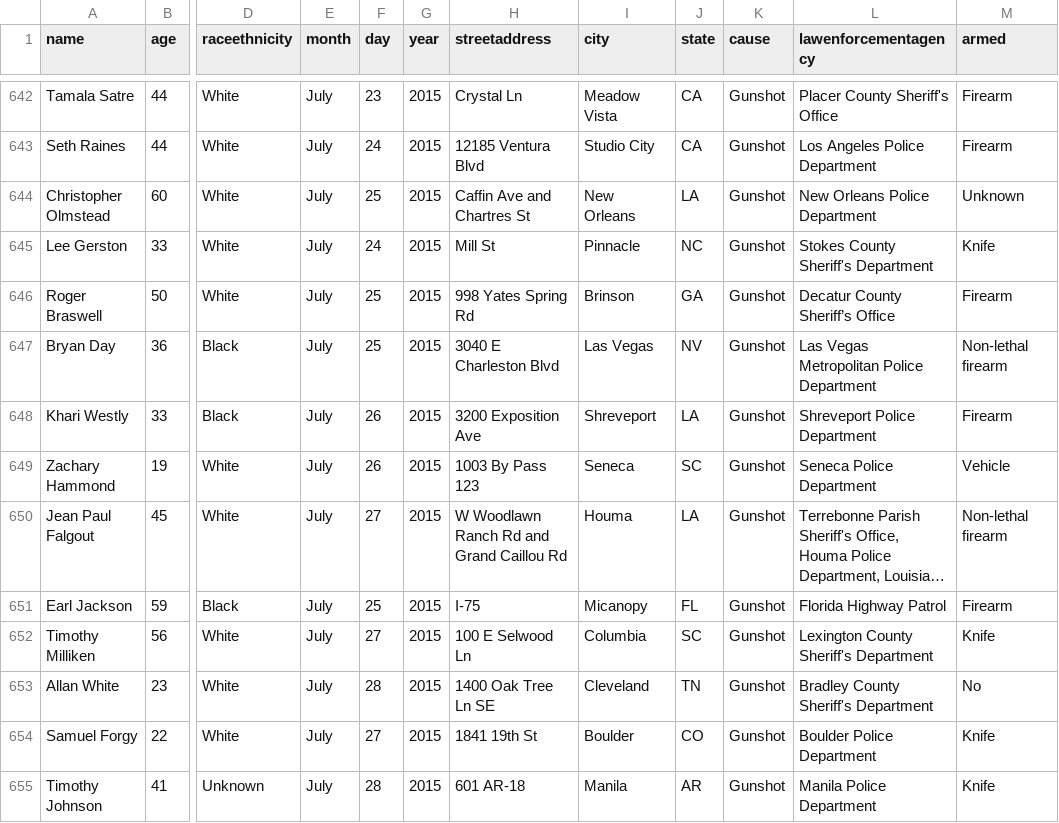
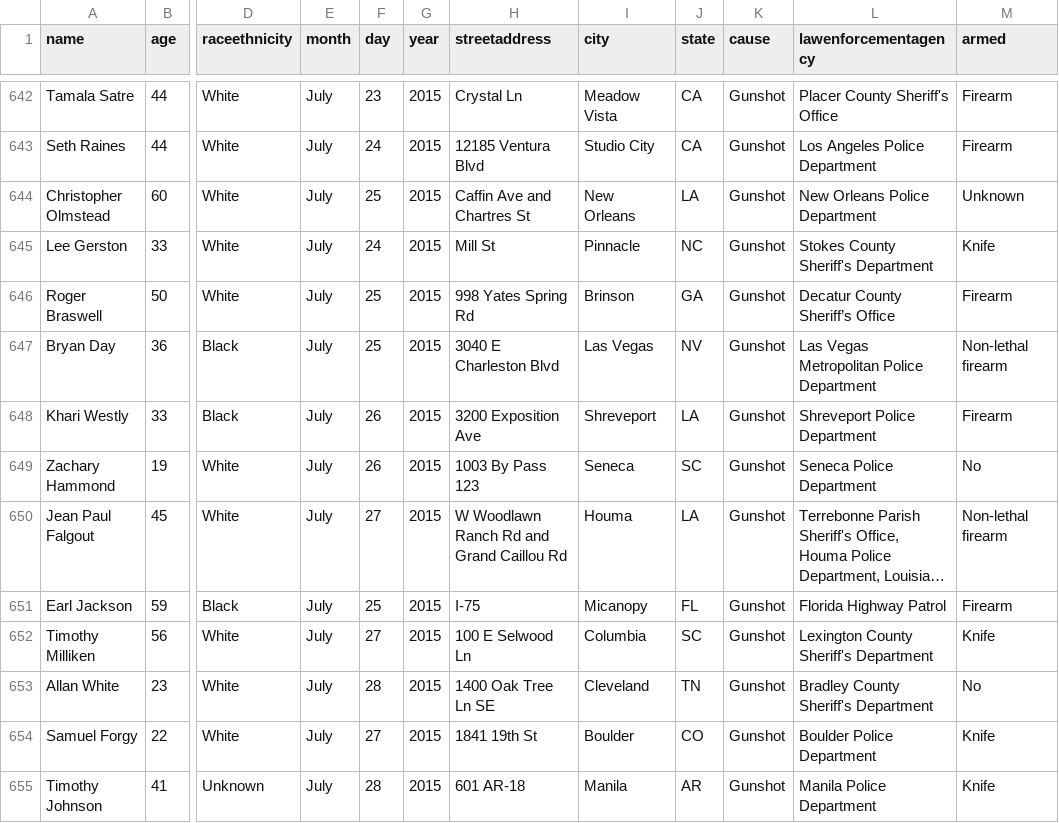
Before and after one commit to flother/thecounted, a CSV file: data/the-counted.csv, drawn as a sheet; only a part is shown, gaps mark what is left out; long unchanged cells end in …; the diff names each change by its address in the sheet, - before the commit and + after, or states it on an @@ line.

Commit message:
Add latest data from the Guardian's "The Counted"
Taken from https://interactive.guim.co.uk/2015/the-counted/thecounted-data.zip, as requested at 2015-10-29 22:19:56. Content length was 143,724 bytes.

ZIP file contained:

  the-counted.csv
    143,220 bytes
    Last modified 2015-10-29 17:51:06
  README.txt
    280 bytes
    Last modified 2015-10-29 17:51:06

Response headers were:

  content-length:                143724
  via:                           1.1 varnish
  x-cache:                       MISS
  access-control-expose-headers: Date
  x-amz-id-2:                    bcAjQKvs4p1q4poQ4HDaLt7EDAT26SI7mUwkZfbM+cNvFYHR/wgsZK5MThg1W0CZINWbVqb3pl0=
  accept-ranges:                 bytes
  x-timer:                       S1446157196.858311,VS0,VE115
  server:                        AmazonS3
  last-modified:                 Thu, 29 Oct 2015 21:52:56 GMT
  connection:                    keep-alive
  x-amz-request-id:              158A600C0324AE38
  x-cache-hits:                  0
  etag:                          "6f0ae1badc26e0d7953d7debee9f4eaa"
  x-served-by:                   cache-jfk1035-JFK
  cache-control:                 max-age=20
  date:                          Thu, 29 Oct 2015 22:19:56 GMT
  access-control-allow-origin:   *
  access-control-allow-headers:  Accept,Authorization,Cache-Control,Content-Type,DNT,If-Modified-Since,Keep-Alive,Origin,User-Agent,X-Mx-ReqToken,X-Requested-With
  content-type:                  application/zip
  age:                           0
  access-control-allow-methods:  GET, POST, PUT, DELETE, OPTIONS

```diff
--- a/data/the-counted.csv
+++ b/data/the-counted.csv
-M649 (armed): Vehicle
+M649 (armed): No
```
